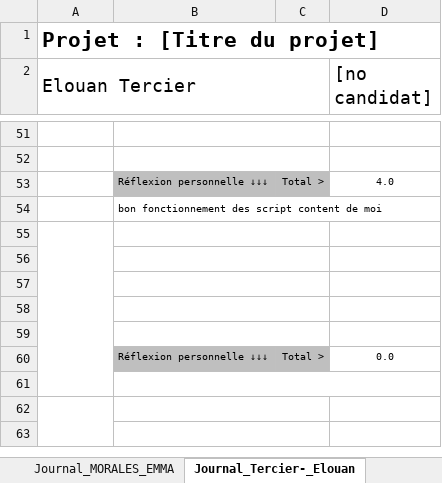
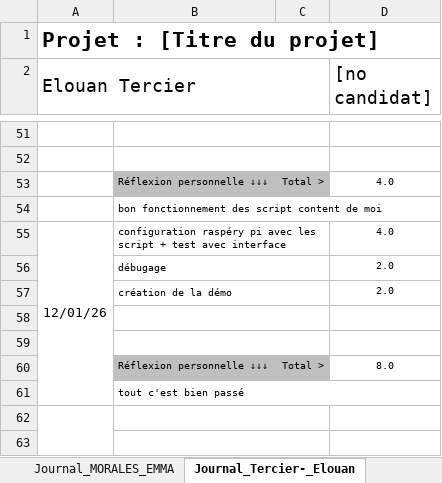
Before and after one commit to morales-emma-emf/projet-306-tercier-morales-bersier, an Excel workbook: documentation/3_1_Modele_Journal.xlsx, sheet Journal_Tercier-_Elouan, drawn as a sheet; only a part is shown, gaps mark what is left out; values as stored, in another font and other column widths than the file's, no borders; conditional formats not drawn; removed rows and columns are numbered as before the commit, all else as after; the diff names each change by its address in the sheet, - before the commit and + after, or states it on an @@ line.

Commit message:
journal

```diff
--- a/documentation/3_1_Modele_Journal.xlsx (sheet Journal_Tercier-_Elouan)
+++ b/documentation/3_1_Modele_Journal.xlsx (sheet Journal_Tercier-_Elouan)
+row 55: 12/01/26 | configuration raspéry pi avec les script + test avec interface |  | 4.0
+row 56:  | débugage |  | 2.0
+row 57:  | création de la démo |  | 2.0
-A55:A61 merged
-row 57: (empty)
-row 58: (empty)
-row 59: (empty)
-D60 ([no candidat]): 0.0
+D60 ([no candidat]): 8.0
-B61: (empty)
+B61: tout c'est bien passé
```
Also changed, not shown: sheet Journal_MORALES_EMMA, sheet Journal_BERSIER_NOE, formulas that keep their value.
